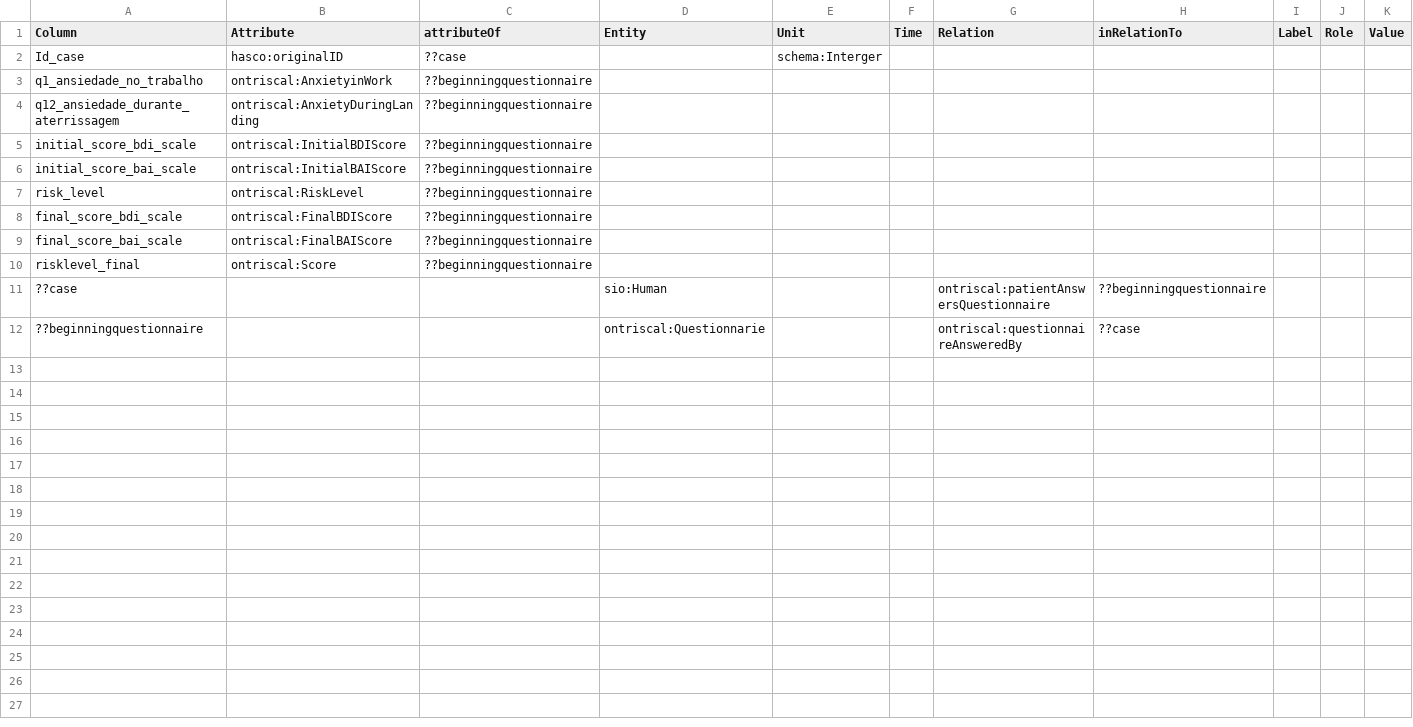
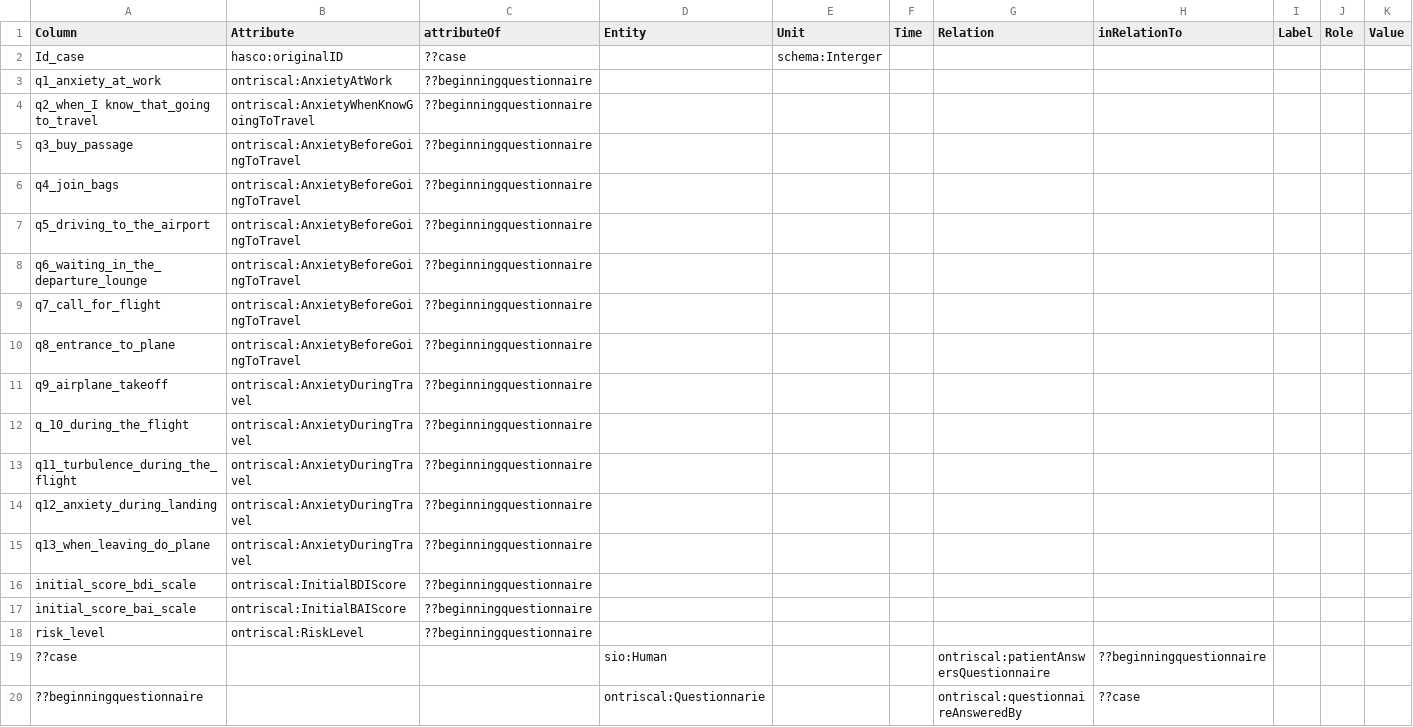
Before and after one commit to evaldo/homogenise, a CSV file: sddquantiinitial/input/DM/dm_quantidomain.csv, drawn as a sheet; only a part is shown; removed rows and columns are numbered as before the commit, all else as after; rows hold the shown columns only; the diff names each change by its address in the sheet, - before the commit and + after, or states it on an @@ line.

```diff
--- a/sddquantiinitial/input/DM/dm_quantidomain.csv
+++ b/sddquantiinitial/input/DM/dm_quantidomain.csv
-A3 (Column): q1_ansiedade_no_trabalho
+A3 (Column): q1_anxiety_at_work
-B3 (Attribute): ontriscal:AnxietyinWork
+B3 (Attribute): ontriscal:AnxietyAtWork
+row 4: q2_when_I know_that_going to_travel | ontriscal:AnxietyWhenKnowGoingToTravel | ??beginningquestionnaire
+row 5: q3_buy_passage | ontriscal:AnxietyBeforeGoingToTravel | ??beginningquestionnaire
+row 6: q4_join_bags | ontriscal:AnxietyBeforeGoingToTravel | ??beginningquestionnaire
+row 7: q5_driving_to_the_airport | ontriscal:AnxietyBeforeGoingToTravel | ??beginningquestionnaire
+row 8: q6_waiting_in_the_departure_lounge | ontriscal:AnxietyBeforeGoingToTravel | ??beginningquestionnaire
+row 9: q7_call_for_flight | ontriscal:AnxietyBeforeGoingToTravel | ??beginningquestionnaire
+row 10: q8_entrance_to_plane | ontriscal:AnxietyBeforeGoingToTravel | ??beginningquestionnaire
+row 11: q9_airplane_takeoff | ontriscal:AnxietyDuringTravel | ??beginningquestionnaire
+row 12: q_10_during_the_flight | ontriscal:AnxietyDuringTravel | ??beginningquestionnaire
+row 13: q11_turbulence_during_the_flight | ontriscal:AnxietyDuringTravel | ??beginningquestionnaire
-A14 (Column): q12_ansiedade_durante_aterrissagem
+A14 (Column): q12_anxiety_during_landing
-B14 (Attribute): ontriscal:AnxietyDuringLanding
+B14 (Attribute): ontriscal:AnxietyDuringTravel
+row 15: q13_when_leaving_do_plane | ontriscal:AnxietyDuringTravel | ??beginningquestionnaire
-row 8: final_score_bdi_scale | ontriscal:FinalBDIScore | ??beginningquestionnaire
-row 9: final_score_bai_scale | ontriscal:FinalBAIScore | ??beginningquestionnaire
-row 10: risklevel_final | ontriscal:Score | ??beginningquestionnaire
```
Also changed, not shown: sddquali/input/DM/dm_quali.csv, sddqualidomain/input/DM/dm_qualidomain.csv, 17 other files.
